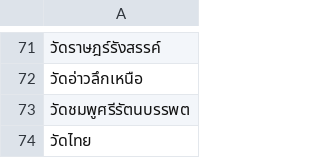
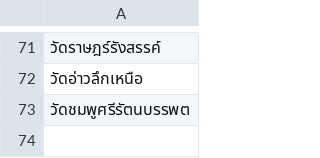
Before and after one commit to FabuKi-Xr/Thailand_Temple_WebScraping, a CSV file: data/กระบี่.csv, drawn as a sheet; only a part is shown, gaps mark what is left out.

```diff
--- a/data/กระบี่.csv
+++ b/data/กระบี่.csv
@@ -73,2 +73 @@
 วัดชมพูศรีรัตนบรรพต
-วัดไทย
```
Also changed, not shown: data/กาญจนบุรี.csv, data/นครราชสีมา.csv, 4 other files.
